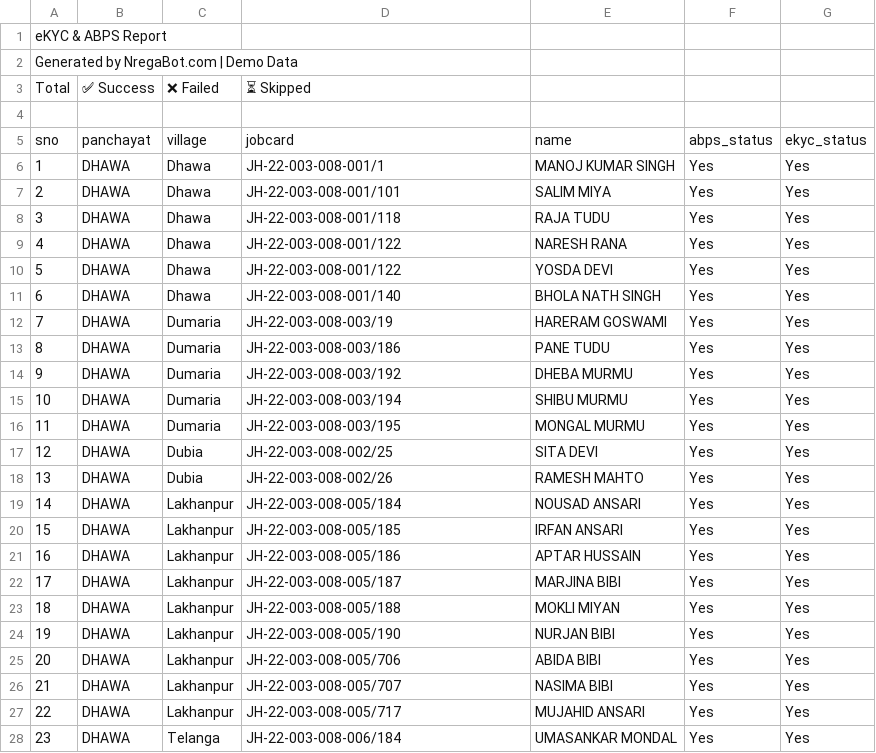
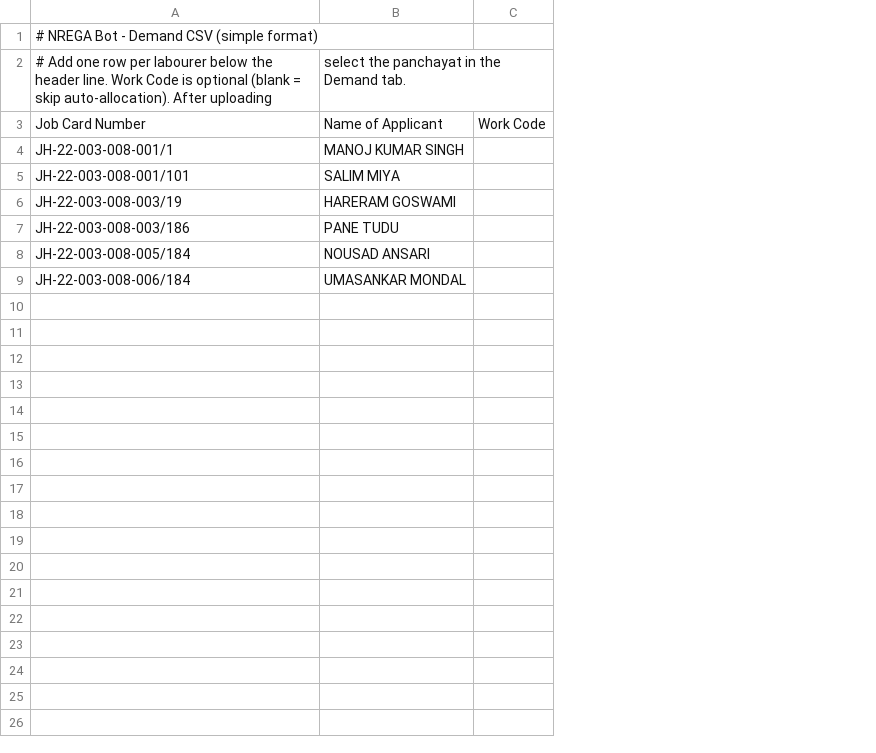
Before and after one commit to rajatpoddar/NregaBot, a CSV file: assets/demo/demo_demand.csv, drawn as a sheet; only a part is shown; removed rows and columns are numbered as before the commit, all else as after; the diff covers the shown part only; the diff names each change by its address in the sheet, - before the commit and + after, or states it on an @@ line.

Commit message:
feat: Add multi-root workspace configuration for NREGA Bot
- Created a new workspace file to manage both Desktop App and nrega-server repositories in VS Code.
- Updated README to include a Developer Guide section with architecture details and entry points.
- Revised demo demand CSV format for clarity and ease of use.
- Updated version.json with new hash values for Windows and macOS builds.
- Enhanced localization files (bn, en, hi, hinglish, kn) to reflect changes in demand tab functionality.
- Modified demand_tab.py to support new demand CSV format, remove batch selection limits, and improve panchayat handling.

```diff
--- a/assets/demo/demo_demand.csv
+++ b/assets/demo/demo_demand.csv
-column A, row 3: Total; rows 6-7: 1 | 2; rows 12-13: 7 | 8; row 19: 14; row 28: 23
-column B, row 3: ✅ Success; rows 6-7: DHAWA | DHAWA; rows 12-13: DHAWA | DHAWA; row 19: DHAWA; row 28: DHAWA
-column C, row 3: ❌ Failed; rows 6-7: Dhawa | Dhawa; rows 12-13: Dumaria | Dumaria; row 19: Lakhanpur; row 28: Telanga
-column F, rows 6-7: Yes | Yes; rows 12-13: Yes | Yes; row 19: Yes; row 28: Yes
-column G, rows 6-7: Yes | Yes; rows 12-13: Yes | Yes; row 19: Yes; row 28: Yes
+column C, empty
-row 1: eKYC & ABPS Report
-row 2: Generated by NregaBot.com | Demo Data
-A1: ⏳ Skipped
+A1: # NREGA Bot - Demand CSV (simple format)
-row 2: (empty)
+row 2: # Add one row per labourer below the header line. Work Code is optional (blank = skip auto-allocation). After uploading | select the panchayat in the Demand tab.
-row 5: sno | panchayat | village | jobcard | name | abps_status | ekyc_status
+row 3: Job Card Number | Name of Applicant | Work Code
-row 8: 3 | DHAWA | Dhawa | JH-22-003-008-001/118 | RAJA TUDU | Yes | Yes
-row 9: 4 | DHAWA | Dhawa | JH-22-003-008-001/122 | NARESH RANA | Yes | Yes
-row 10: 5 | DHAWA | Dhawa | JH-22-003-008-001/122 | YOSDA DEVI | Yes | Yes
-row 11: 6 | DHAWA | Dhawa | JH-22-003-008-001/140 | BHOLA NATH SINGH | Yes | Yes
-row 14: 9 | DHAWA | Dumaria | JH-22-003-008-003/192 | DHEBA MURMU | Yes | Yes
-row 15: 10 | DHAWA | Dumaria | JH-22-003-008-003/194 | SHIBU MURMU | Yes | Yes
-row 16: 11 | DHAWA | Dumaria | JH-22-003-008-003/195 | MONGAL MURMU | Yes | Yes
-row 17: 12 | DHAWA | Dubia | JH-22-003-008-002/25 | SITA DEVI | Yes | Yes
-row 18: 13 | DHAWA | Dubia | JH-22-003-008-002/26 | RAMESH MAHTO | Yes | Yes
-row 20: 15 | DHAWA | Lakhanpur | JH-22-003-008-005/185 | IRFAN ANSARI | Yes | Yes
-row 21: 16 | DHAWA | Lakhanpur | JH-22-003-008-005/186 | APTAR HUSSAIN | Yes | Yes
-row 22: 17 | DHAWA | Lakhanpur | JH-22-003-008-005/187 | MARJINA BIBI | Yes | Yes
-row 23: 18 | DHAWA | Lakhanpur | JH-22-003-008-005/188 | MOKLI MIYAN | Yes | Yes
-row 24: 19 | DHAWA | Lakhanpur | JH-22-003-008-005/190 | NURJAN BIBI | Yes | Yes
-row 25: 20 | DHAWA | Lakhanpur | JH-22-003-008-005/706 | ABIDA BIBI | Yes | Yes
-row 26: 21 | DHAWA | Lakhanpur | JH-22-003-008-005/707 | NASIMA BIBI | Yes | Yes
-row 27: 22 | DHAWA | Lakhanpur | JH-22-003-008-005/717 | MUJAHID ANSARI | Yes | Yes
```
Also changed, not shown: 4 removed rows elsewhere in this file, 11 other files.
